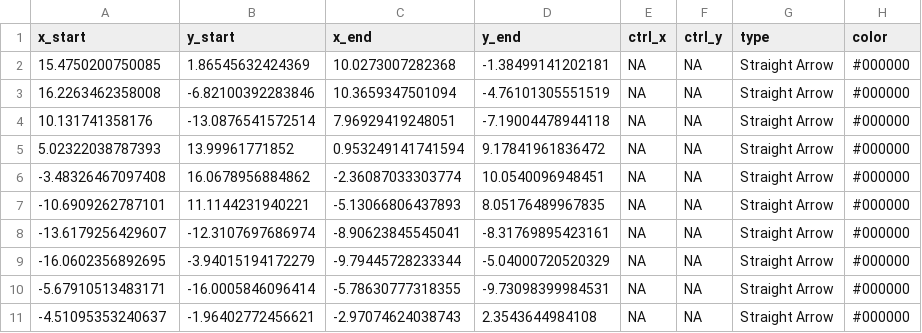
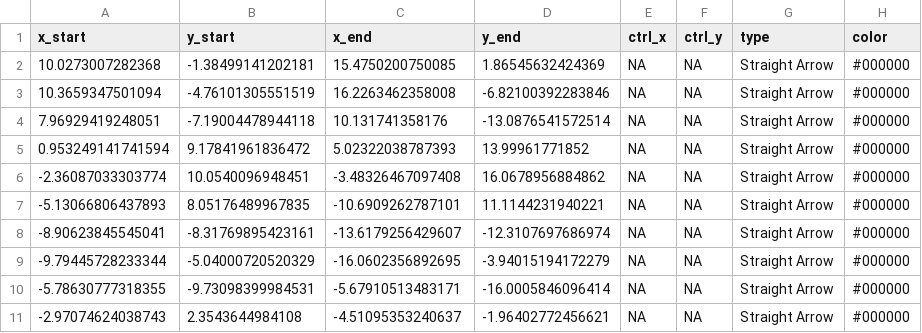
Before and after one commit to smin95/smin95, a CSV file: public/sem_lines.csv, drawn as a sheet; only a part is shown; the diff names each change by its address in the sheet, - before the commit and + after, or states it on an @@ line.

```diff
--- a/public/sem_lines.csv
+++ b/public/sem_lines.csv
-A2 (x_start): 15.4750200750085
+A2 (x_start): 10.0273007282368
-B2 (y_start): 1.86545632424369
+B2 (y_start): -1.38499141202181
-C2 (x_end): 10.0273007282368
+C2 (x_end): 15.4750200750085
-D2 (y_end): -1.38499141202181
+D2 (y_end): 1.86545632424369
-A3 (x_start): 16.2263462358008
+A3 (x_start): 10.3659347501094
-B3 (y_start): -6.82100392283846
+B3 (y_start): -4.76101305551519
-C3 (x_end): 10.3659347501094
+C3 (x_end): 16.2263462358008
-D3 (y_end): -4.76101305551519
+D3 (y_end): -6.82100392283846
-A4 (x_start): 10.131741358176
+A4 (x_start): 7.96929419248051
-B4 (y_start): -13.0876541572514
+B4 (y_start): -7.19004478944118
-C4 (x_end): 7.96929419248051
+C4 (x_end): 10.131741358176
-D4 (y_end): -7.19004478944118
+D4 (y_end): -13.0876541572514
-A5 (x_start): 5.02322038787393
+A5 (x_start): 0.953249141741594
-B5 (y_start): 13.99961771852
+B5 (y_start): 9.17841961836472
-C5 (x_end): 0.953249141741594
+C5 (x_end): 5.02322038787393
-D5 (y_end): 9.17841961836472
+D5 (y_end): 13.99961771852
-A6 (x_start): -3.48326467097408
+A6 (x_start): -2.36087033303774
-B6 (y_start): 16.0678956884862
+B6 (y_start): 10.0540096948451
-C6 (x_end): -2.36087033303774
+C6 (x_end): -3.48326467097408
-D6 (y_end): 10.0540096948451
+D6 (y_end): 16.0678956884862
-A7 (x_start): -10.6909262787101
+A7 (x_start): -5.13066806437893
-B7 (y_start): 11.1144231940221
+B7 (y_start): 8.05176489967835
-C7 (x_end): -5.13066806437893
+C7 (x_end): -10.6909262787101
-D7 (y_end): 8.05176489967835
+D7 (y_end): 11.1144231940221
-A8 (x_start): -13.6179256429607
+A8 (x_start): -8.90623845545041
-B8 (y_start): -12.3107697686974
+B8 (y_start): -8.31769895423161
-C8 (x_end): -8.90623845545041
+C8 (x_end): -13.6179256429607
-D8 (y_end): -8.31769895423161
+D8 (y_end): -12.3107697686974
-A9 (x_start): -16.0602356892695
+A9 (x_start): -9.79445728233344
-B9 (y_start): -3.94015194172279
+B9 (y_start): -5.04000720520329
-C9 (x_end): -9.79445728233344
+C9 (x_end): -16.0602356892695
-D9 (y_end): -5.04000720520329
+D9 (y_end): -3.94015194172279
-A10 (x_start): -5.67910513483171
+A10 (x_start): -5.78630777318355
-B10 (y_start): -16.0005846096414
+B10 (y_start): -9.73098399984531
-C10 (x_end): -5.78630777318355
+C10 (x_end): -5.67910513483171
-D10 (y_end): -9.73098399984531
+D10 (y_end): -16.0005846096414
-A11 (x_start): -4.51095353240637
+A11 (x_start): -2.97074624038743
-B11 (y_start): -1.96402772456621
+B11 (y_start): 2.3543644984108
-C11 (x_end): -2.97074624038743
+C11 (x_end): -4.51095353240637
-D11 (y_end): 2.3543644984108
+D11 (y_end): -1.96402772456621
```
